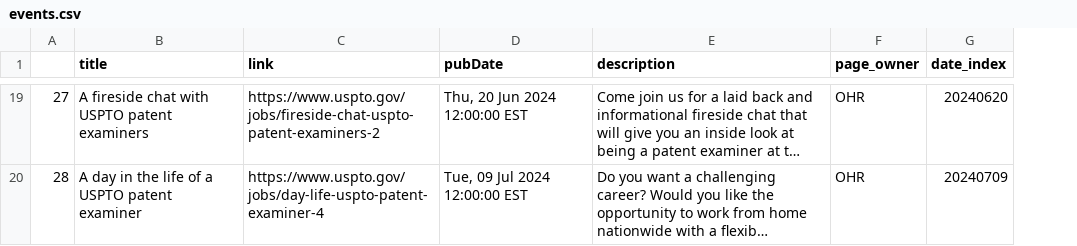
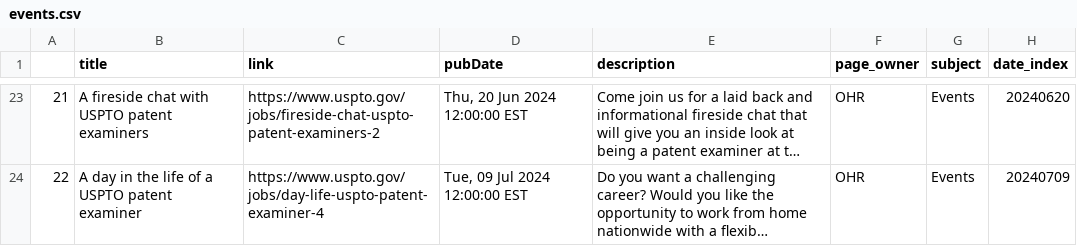
Before and after one commit to kekoziar/ptrc, a CSV file: data/events.csv, drawn as a sheet; only a part is shown, gaps mark what is left out; long unchanged cells end in …; addresses are those after the commit; the diff covers the shown part only; the diff names each change by its address in the sheet, - before the commit and + after, or states it on an @@ line.

```diff
--- a/data/events.csv
+++ b/data/events.csv
+column G (subject), rows 23-24: Events | Events
-A23: 27
+A23: 21
-A24: 28
+A24: 22
```
Also changed, not shown: 8 added rows, 4 removed rows and 19 edited cells elsewhere in this file, 4 other files.
